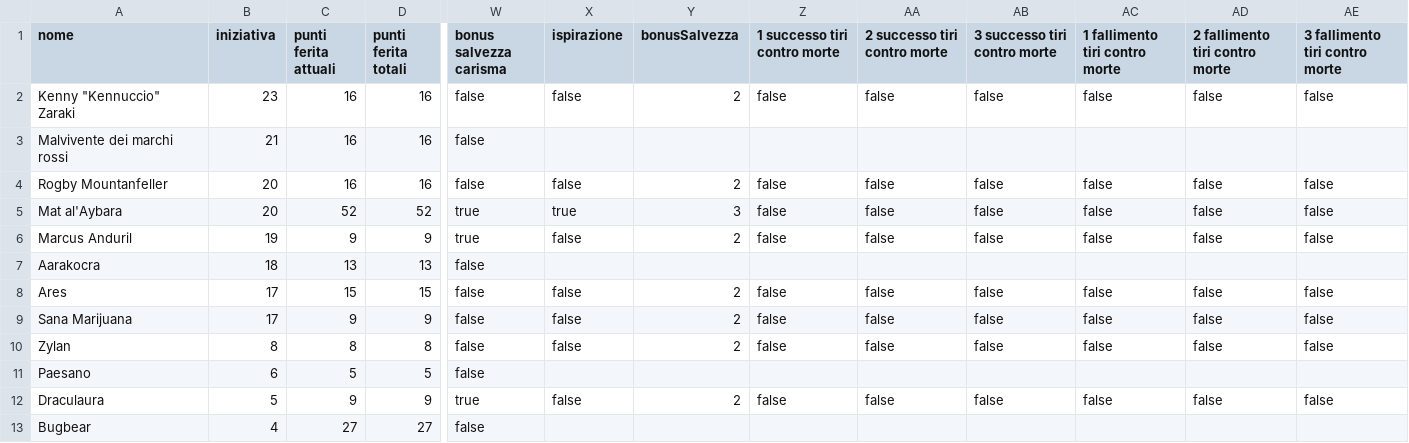
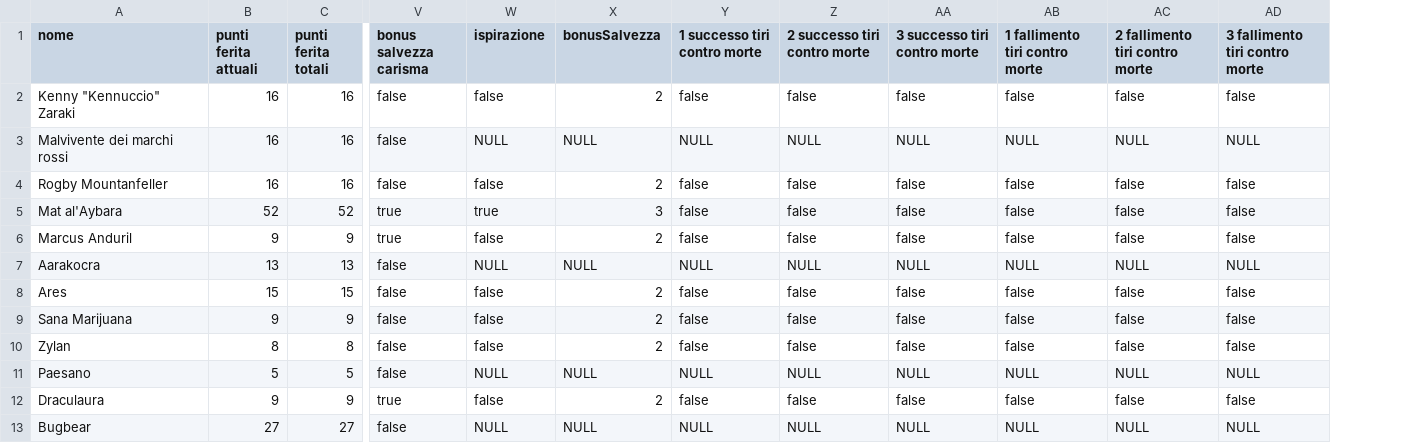
Before and after one commit to RickyMandich/dnd, a CSV file: csv/file_dati/2024_04_11_Personaggi.csv, drawn as a sheet; only a part is shown, gaps mark what is left out; removed rows and columns are numbered as before the commit, all else as after; the diff names each change by its address in the sheet, - before the commit and + after, or states it on an @@ line.

```diff
--- a/csv/file_dati/2024_04_11_Personaggi.csv
+++ b/csv/file_dati/2024_04_11_Personaggi.csv
-column B (iniziativa), rows 2-13: 23 | 21 | 20 | 20 | 19 | 18 | 17 | 17 | 8 | 6 | 5 | 4
-W3 (ispirazione): (empty)
+W3 (ispirazione): NULL
-X3 (bonusSalvezza): (empty)
+X3 (bonusSalvezza): NULL
-Y3 (1 successo tiri contro morte): (empty)
+Y3 (1 successo tiri contro morte): NULL
-Z3 (2 successo tiri contro morte): (empty)
+Z3 (2 successo tiri contro morte): NULL
-AA3 (3 successo tiri contro morte): (empty)
+AA3 (3 successo tiri contro morte): NULL
-AB3 (1 fallimento tiri contro morte): (empty)
+AB3 (1 fallimento tiri contro morte): NULL
-AC3 (2 fallimento tiri contro morte): (empty)
+AC3 (2 fallimento tiri contro morte): NULL
-AD3 (3 fallimento tiri contro morte): (empty)
+AD3 (3 fallimento tiri contro morte): NULL
-W7 (ispirazione): (empty)
+W7 (ispirazione): NULL
-X7 (bonusSalvezza): (empty)
+X7 (bonusSalvezza): NULL
-Y7 (1 successo tiri contro morte): (empty)
+Y7 (1 successo tiri contro morte): NULL
-Z7 (2 successo tiri contro morte): (empty)
+Z7 (2 successo tiri contro morte): NULL
-AA7 (3 successo tiri contro morte): (empty)
+AA7 (3 successo tiri contro morte): NULL
-AB7 (1 fallimento tiri contro morte): (empty)
+AB7 (1 fallimento tiri contro morte): NULL
-AC7 (2 fallimento tiri contro morte): (empty)
+AC7 (2 fallimento tiri contro morte): NULL
-AD7 (3 fallimento tiri contro morte): (empty)
+AD7 (3 fallimento tiri contro morte): NULL
-W11 (ispirazione): (empty)
+W11 (ispirazione): NULL
-X11 (bonusSalvezza): (empty)
+X11 (bonusSalvezza): NULL
-Y11 (1 successo tiri contro morte): (empty)
+Y11 (1 successo tiri contro morte): NULL
-Z11 (2 successo tiri contro morte): (empty)
+Z11 (2 successo tiri contro morte): NULL
-AA11 (3 successo tiri contro morte): (empty)
+AA11 (3 successo tiri contro morte): NULL
-AB11 (1 fallimento tiri contro morte): (empty)
+AB11 (1 fallimento tiri contro morte): NULL
-AC11 (2 fallimento tiri contro morte): (empty)
+AC11 (2 fallimento tiri contro morte): NULL
-AD11 (3 fallimento tiri contro morte): (empty)
+AD11 (3 fallimento tiri contro morte): NULL
-W13 (ispirazione): (empty)
+W13 (ispirazione): NULL
-X13 (bonusSalvezza): (empty)
+X13 (bonusSalvezza): NULL
-Y13 (1 successo tiri contro morte): (empty)
+Y13 (1 successo tiri contro morte): NULL
-Z13 (2 successo tiri contro morte): (empty)
+Z13 (2 successo tiri contro morte): NULL
-AA13 (3 successo tiri contro morte): (empty)
+AA13 (3 successo tiri contro morte): NULL
-AB13 (1 fallimento tiri contro morte): (empty)
+AB13 (1 fallimento tiri contro morte): NULL
-AC13 (2 fallimento tiri contro morte): (empty)
+AC13 (2 fallimento tiri contro morte): NULL
-AD13 (3 fallimento tiri contro morte): (empty)
+AD13 (3 fallimento tiri contro morte): NULL
```
Also changed, not shown: csv/file_dati/2024_04_26_Personaggi.csv, csv/file_dati/2024_05_07_Personaggi.csv, 14 other files.
